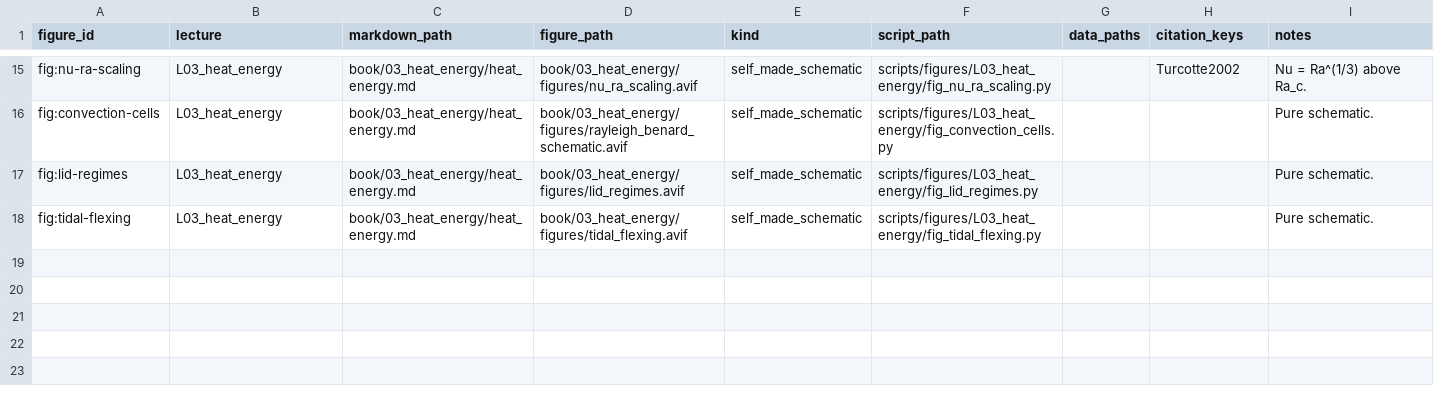
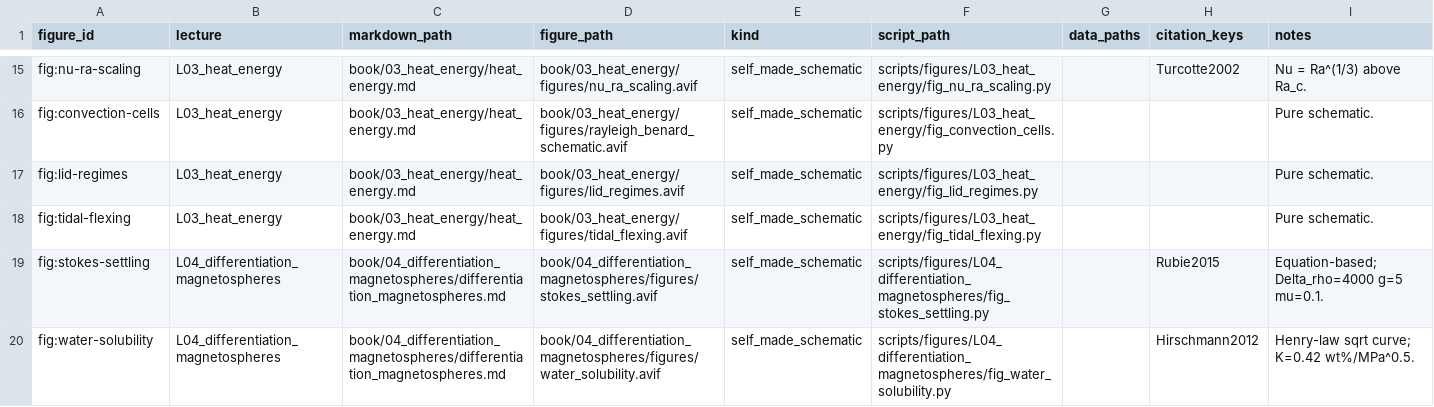
Before and after one commit to FormingWorlds/IntroductionToPlanetaryScience, a CSV file: scripts/figures/manifest.csv, drawn as a sheet; only a part is shown, gaps mark what is left out; the diff names each change by its address in the sheet, - before the commit and + after, or states it on an @@ line.

Commit message:
L04: reconstruct Stokes-settling and water-solubility plots
Add equation-based reconstruction scripts for the two deterministic
L04 plots:

- fig:stokes-settling (v_Stokes = 2 Delta_rho g r^2 / (9 mu) with
  Delta_rho=4000 kg/m^3, g=5 m/s^2, mu=0.1 Pa s; reference markers
  at 1 mm / 1 cm / 10 cm)
- fig:water-solubility (Henrian sqrt law X = K sqrt(p) with
  K=0.42 wt%/MPa^0.5; reference markers at 1 bar / 1 kbar / 5 kbar
  to align with caption text)

Both regenerate the existing AVIF in place. Captions in
differentiation_magnetospheres.md now point at the generating
scripts.

```diff
--- a/scripts/figures/manifest.csv
+++ b/scripts/figures/manifest.csv
+row 19: fig:stokes-settling | L04_differentiation_magnetospheres | book/04_differentiation_magnetospheres/differentiation_magnetospheres.md | book/04_differentiation_magnetospheres/figures/stokes_settling.avif | self_made_schematic | scripts/figures/L04_differentiation_magnetospheres/fig_stokes_settling.py |  | Rubie2015 | Equation-based; Delta_rho=4000 g=5 mu=0.1.
+row 20: fig:water-solubility | L04_differentiation_magnetospheres | book/04_differentiation_magnetospheres/differentiation_magnetospheres.md | book/04_differentiation_magnetospheres/figures/water_solubility.avif | self_made_schematic | scripts/figures/L04_differentiation_magnetospheres/fig_water_solubility.py |  | Hirschmann2012 | Henry-law sqrt curve; K=0.42 wt%/MPa^0.5.
```
Also changed, not shown: 5 other files.
